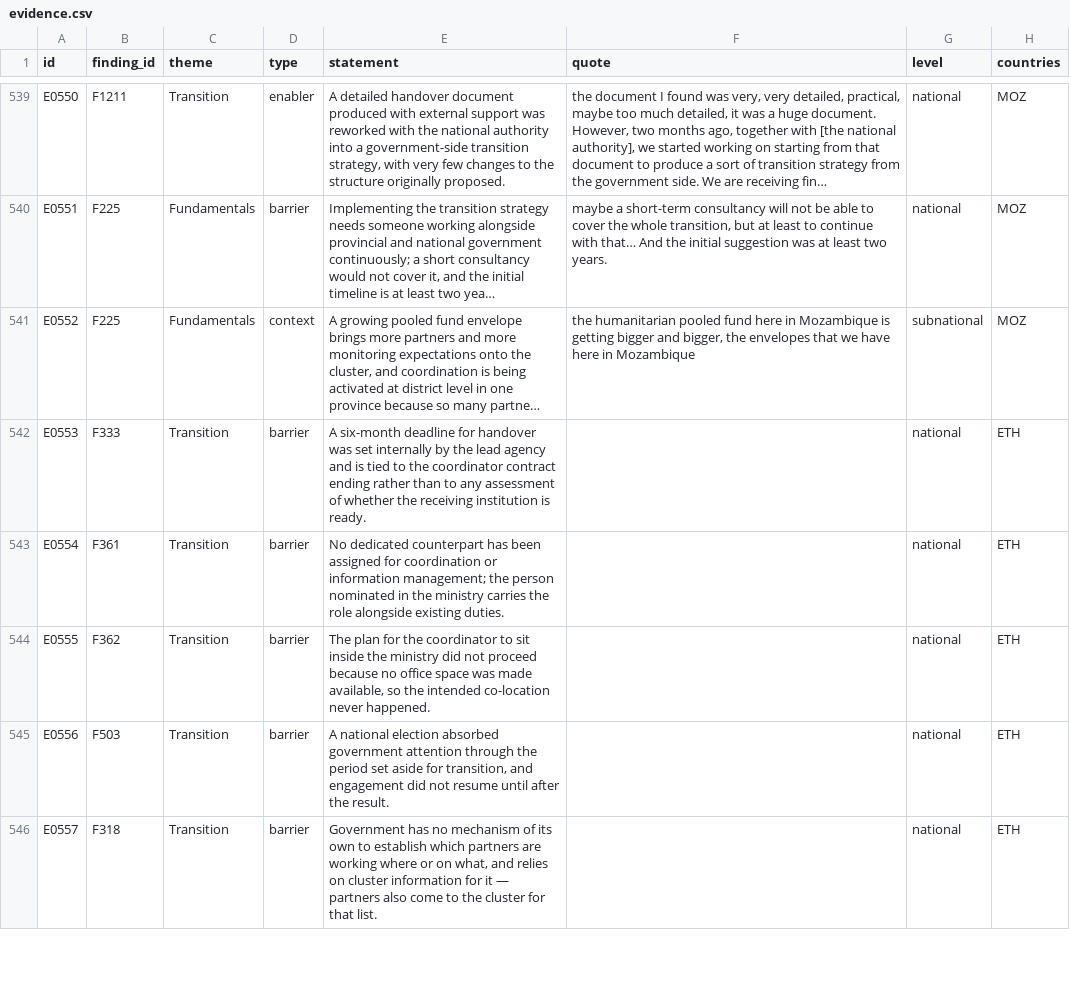
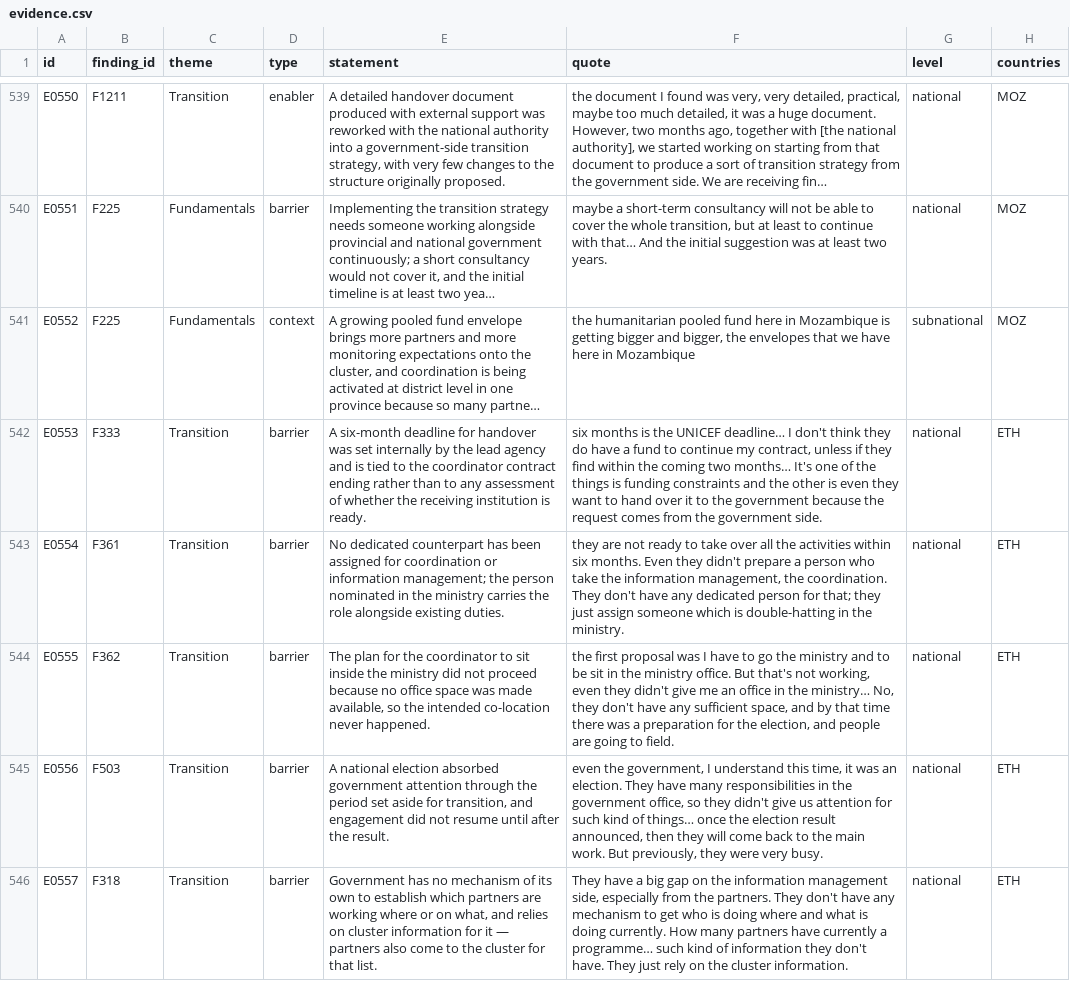
Before and after one commit to workmichelecitton/gwc-abc-transition-evidence, a CSV file: data/evidence.csv, drawn as a sheet; only a part is shown, gaps mark what is left out; long unchanged cells end in …; the diff covers the shown part only; the diff names each change by its address in the sheet, - before the commit and + after, or states it on an @@ line.

Commit message:
Quote backfill: Ethiopia (20). Correct E0571 pooled fund -> donor allocation
E0571 described pooled fund allocations depending on the cluster. The source
describes a bilateral donor allocation, not a country-based pooled fund.
Generalised. The record is tagged pooled-funds and sits under F1309 - flagged
in notes for retagging on the next consolidation pass.

```diff
--- a/data/evidence.csv
+++ b/data/evidence.csv
-F542 (quote): (empty)
+F542 (quote): six months is the UNICEF deadline… I don't think they do have a fund to continue my contract, unless if they find within the coming two months… It's one of the things is funding constraints and the other is even they want to hand over it to the government because the request comes from the government side.
-F543 (quote): (empty)
+F543 (quote): they are not ready to take over all the activities within six months. Even they didn't prepare a person who take the information management, the coordination. They don't have any dedicated person for that; they just assign someone which is double-hatting in the ministry.
-F544 (quote): (empty)
+F544 (quote): the first proposal was I have to go the ministry and to be sit in the ministry office. But that's not working, even they didn't give me an office in the ministry… No, they don't have any sufficient space, and by that time there was a preparation for the election, and people are going to field.
-F545 (quote): (empty)
+F545 (quote): even the government, I understand this time, it was an election. They have many responsibilities in the government office, so they didn't give us attention for such kind of things… once the election result announced, then they will come back to the main work. But previously, they were very busy.
-F546 (quote): (empty)
+F546 (quote): They have a big gap on the information management side, especially from the partners. They don't have any mechanism to get who is doing where and what is doing currently. How many partners have currently a programme… such kind of information they don't have. They just rely on the cluster information.
```
Also changed, not shown: 17 edited cells elsewhere in this file, 2 other files.
